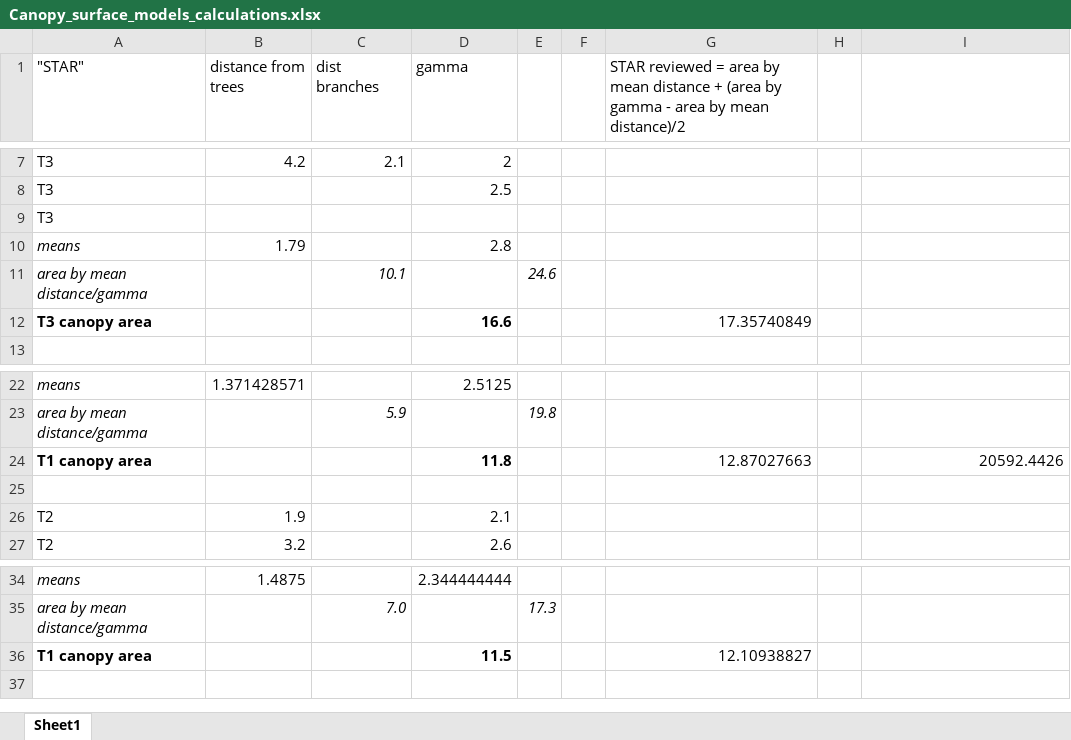
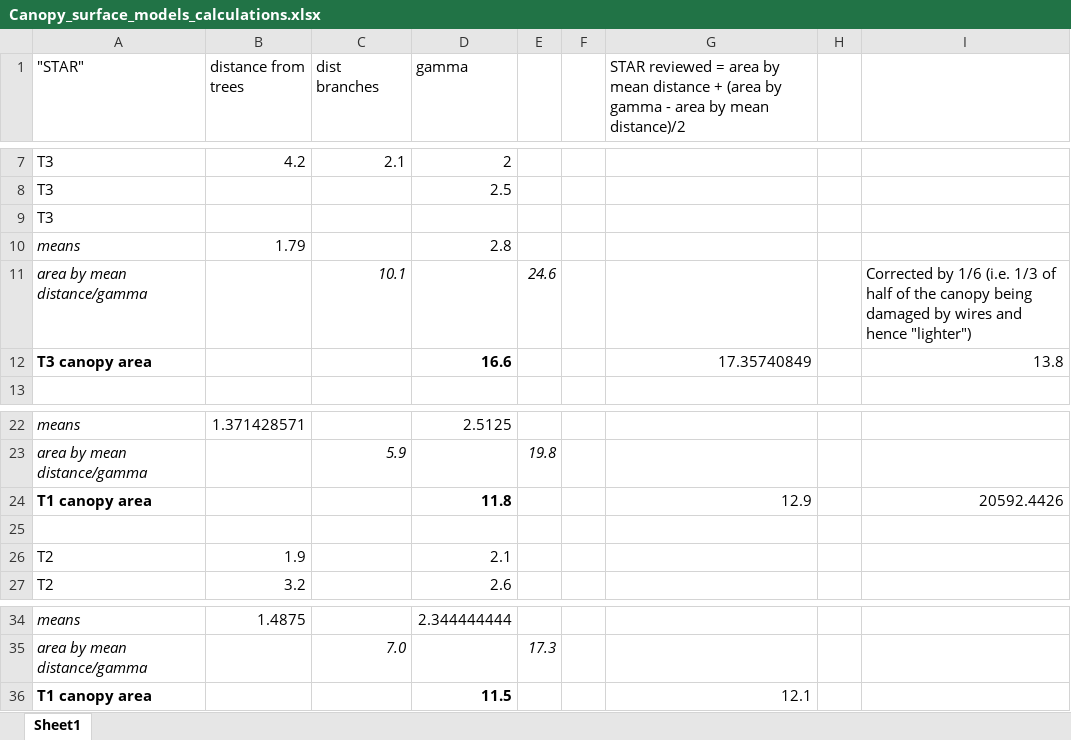
Before and after one commit to dferraretto/Daniele_Repo, an Excel workbook: 15N_experiment/Canopy_surface_models_calculations.xlsx, sheet Sheet1, drawn as a sheet; only a part is shown, gaps mark what is left out; values as stored, in another font and other column widths than the file's, no borders; the diff names each change by its address in the sheet, - before the commit and + after, or states it on an @@ line.

Commit message:
Calculations to determine an area for each targeted tree

```diff
--- a/15N_experiment/Canopy_surface_models_calculations.xlsx (sheet Sheet1)
+++ b/15N_experiment/Canopy_surface_models_calculations.xlsx (sheet Sheet1)
-I11: (empty)
+I11: Corrected by 1/6 (i.e. 1/3 of half of the canopy being damaged by wires and hence "lighter")
-I12: (empty)
+I12: 13.8
-G24: 12.87027663
+G24: 12.9
-G36: 12.10938827
+G36: 12.1
```
